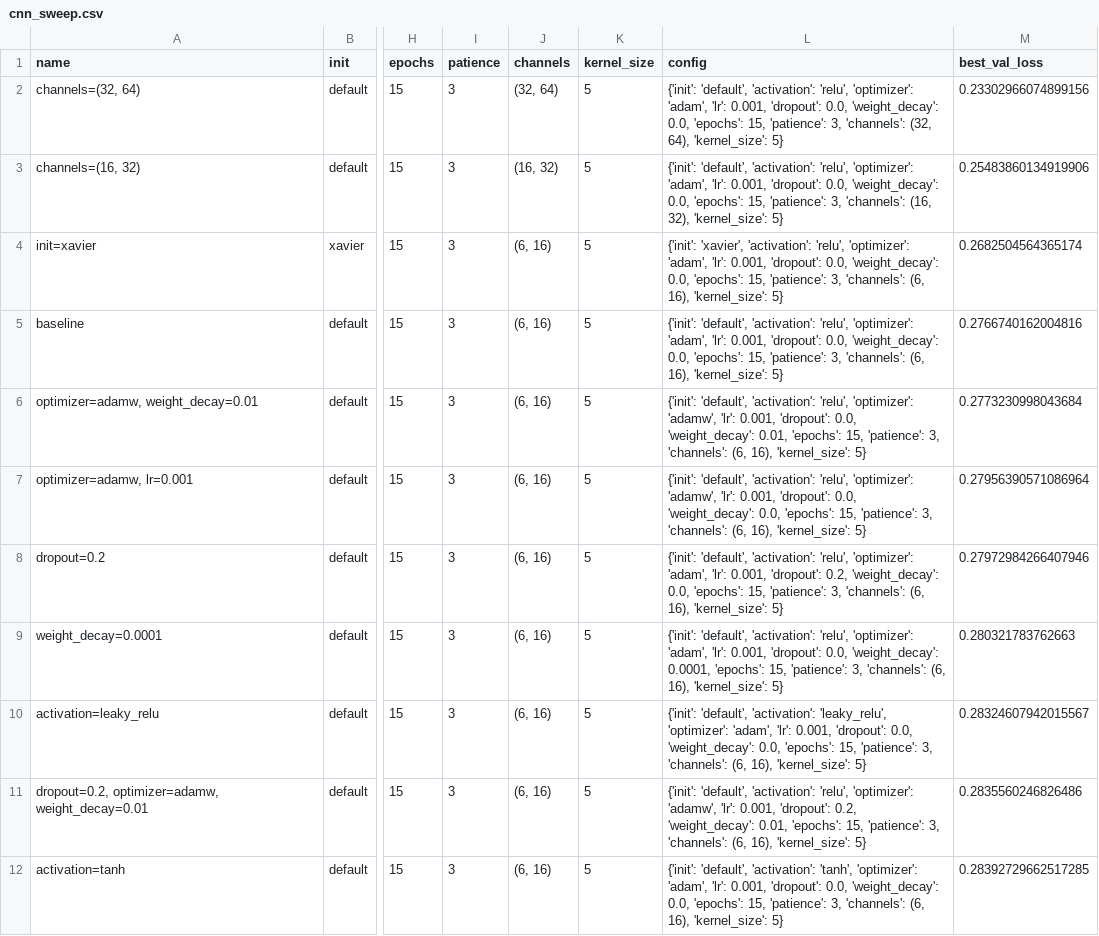
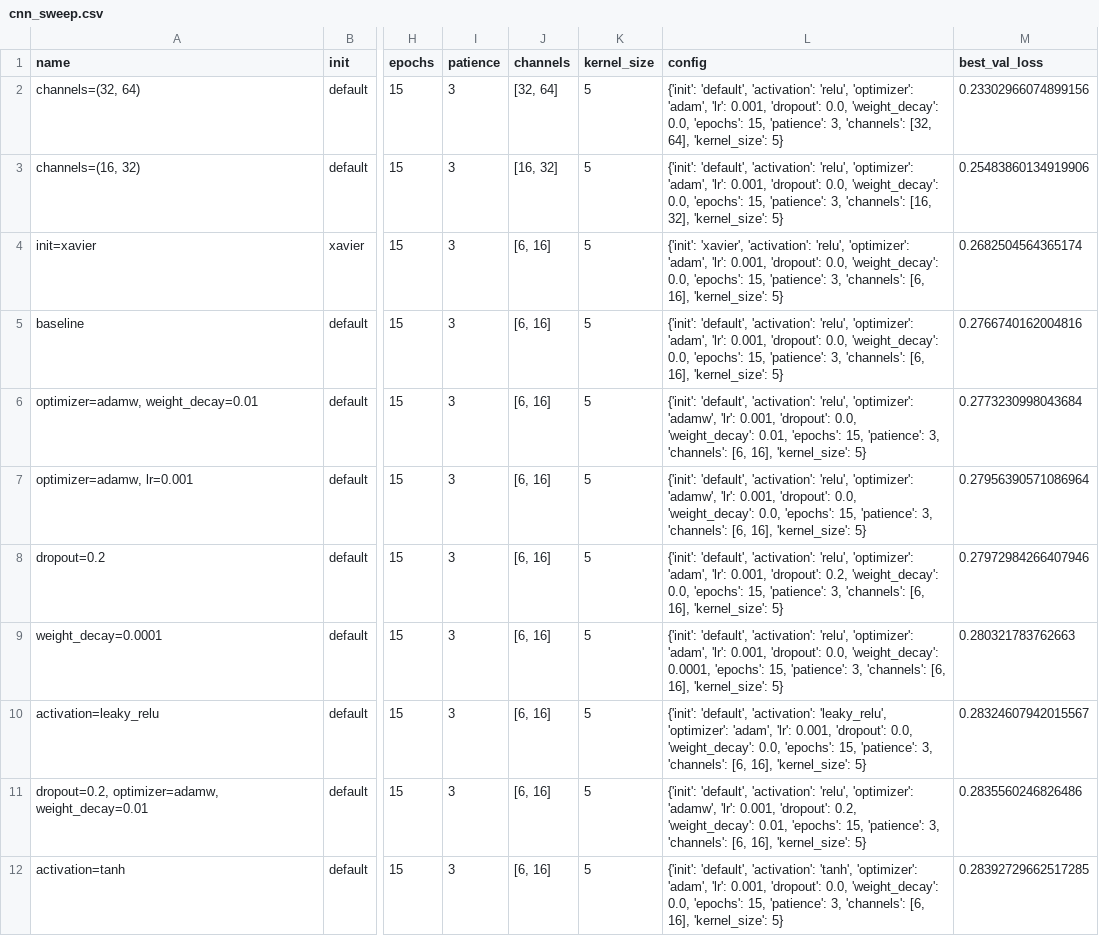
Before and after one commit to LucasNovelli/deepLearningAssignment1, a CSV file: results/cnn_sweep.csv, drawn as a sheet; only a part is shown, gaps mark what is left out; the diff covers the shown part only; the diff names each change by its address in the sheet, - before the commit and + after, or states it on an @@ line.

```diff
--- a/results/cnn_sweep.csv
+++ b/results/cnn_sweep.csv
-J2 (channels): (32, 64)
+J2 (channels): [32, 64]
-L2 (config): …3, 'channels': (32, 64), 'kernel_size': 5}
+L2 (config): …3, 'channels': [32, 64], 'kernel_size': 5}
-J3 (channels): (16, 32)
+J3 (channels): [16, 32]
-L3 (config): …3, 'channels': (16, 32), 'kernel_size': 5}
+L3 (config): …3, 'channels': [16, 32], 'kernel_size': 5}
-J4:J12 (channels): (6, 16)
+J4:J12 (channels): [6, 16]
-L4 (config): …3, 'channels': (6, 16), 'kernel_size': 5}
+L4 (config): …3, 'channels': [6, 16], 'kernel_size': 5}
-L5 (config): …3, 'channels': (6, 16), 'kernel_size': 5}
+L5 (config): …3, 'channels': [6, 16], 'kernel_size': 5}
-L6 (config): …3, 'channels': (6, 16), 'kernel_size': 5}
+L6 (config): …3, 'channels': [6, 16], 'kernel_size': 5}
-L7 (config): …3, 'channels': (6, 16), 'kernel_size': 5}
+L7 (config): …3, 'channels': [6, 16], 'kernel_size': 5}
-L8 (config): …3, 'channels': (6, 16), 'kernel_size': 5}
+L8 (config): …3, 'channels': [6, 16], 'kernel_size': 5}
-L9 (config): …3, 'channels': (6, 16), 'kernel_size': 5}
+L9 (config): …3, 'channels': [6, 16], 'kernel_size': 5}
-L10 (config): …3, 'channels': (6, 16), 'kernel_size': 5}
+L10 (config): …3, 'channels': [6, 16], 'kernel_size': 5}
-L11 (config): …3, 'channels': (6, 16), 'kernel_size': 5}
+L11 (config): …3, 'channels': [6, 16], 'kernel_size': 5}
-L12 (config): …3, 'channels': (6, 16), 'kernel_size': 5}
+L12 (config): …3, 'channels': [6, 16], 'kernel_size': 5}
```
Also changed, not shown: 22 edited cells elsewhere in this file, 3 other files.
